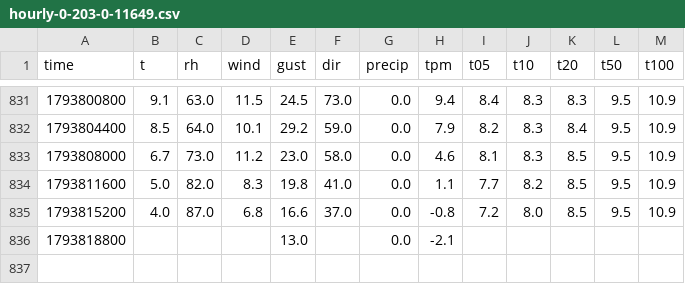
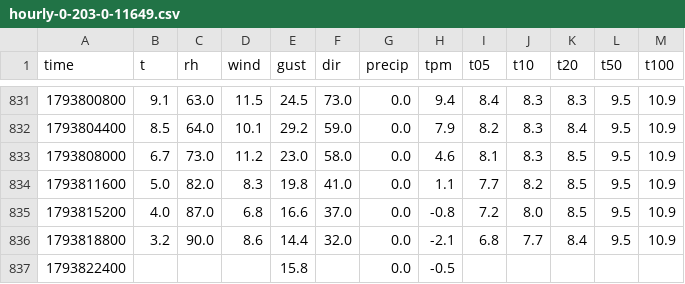
Before and after one commit to SquishyPoro/meteo-plotiste, a CSV file: data/obs/hourly-0-203-0-11649.csv, drawn as a sheet; only a part is shown, gaps mark what is left out.

```diff
--- a/data/obs/hourly-0-203-0-11649.csv
+++ b/data/obs/hourly-0-203-0-11649.csv
@@ -835,2 +835,3 @@ time,t,rh,wind,gust,dir,precip,tpm,t05,t10,t20,t50,t100
 1793815200,4.0,87.0,6.8,16.6,37.0,0.0,-0.8,7.2,8.0,8.5,9.5,10.9
-1793818800,,,,13.0,,0.0,-2.1,,,,,
+1793818800,3.2,90.0,8.6,14.4,32.0,0.0,-2.1,6.8,7.7,8.4,9.5,10.9
+1793822400,,,,15.8,,0.0,-0.5,,,,,
```
Also changed, not shown: data/obs/hourly-0-203-0-11651.csv, 2 other files.
